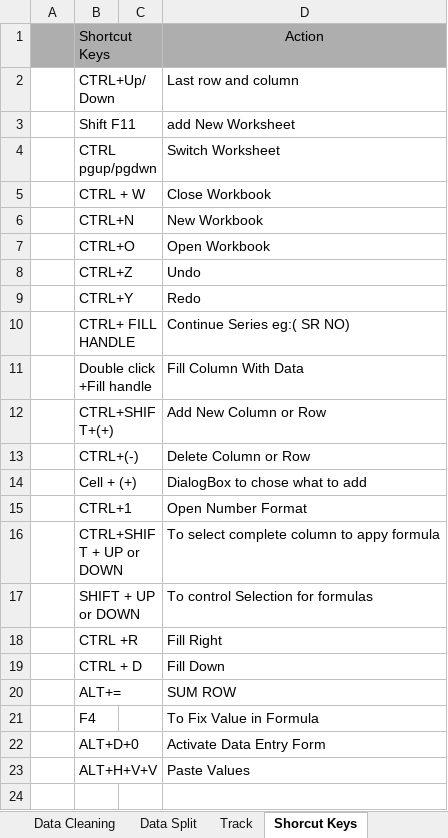
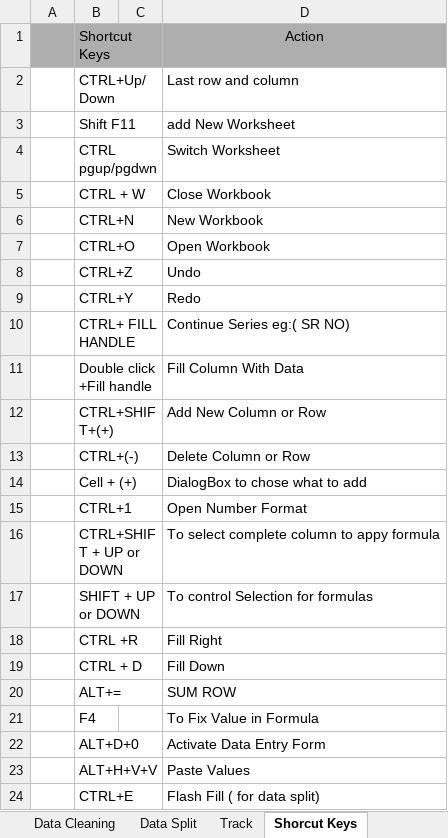
Before and after one commit to RealHaroon/Data-Analytics, an Excel workbook: Excel/My-Skill-Set-Track.xlsx, sheet Shorcut Keys, drawn as a sheet; values as stored, in another font and other column widths than the file's, no borders; the diff names each change by its address in the sheet, - before the commit and + after, or states it on an @@ line.

Commit message:
Learning Data Split (5-8-2025 )

```diff
--- a/Excel/My-Skill-Set-Track.xlsx (sheet Shorcut Keys)
+++ b/Excel/My-Skill-Set-Track.xlsx (sheet Shorcut Keys)
+row 24:  | CTRL+E |  | Flash Fill ( for data split)
```
Also changed, not shown: sheet Data Split, sheet Track.
